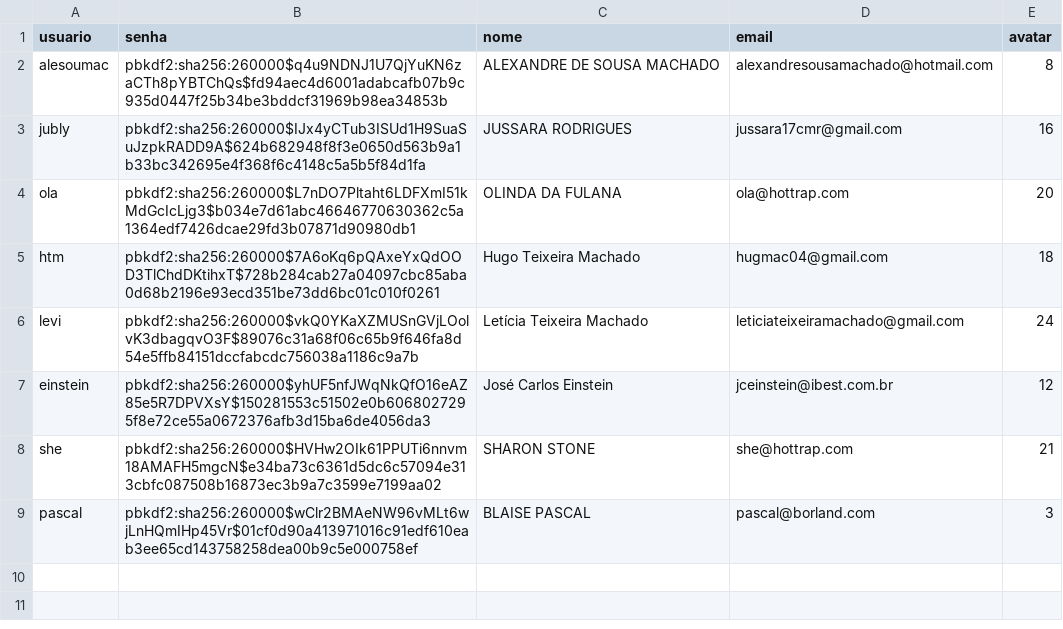
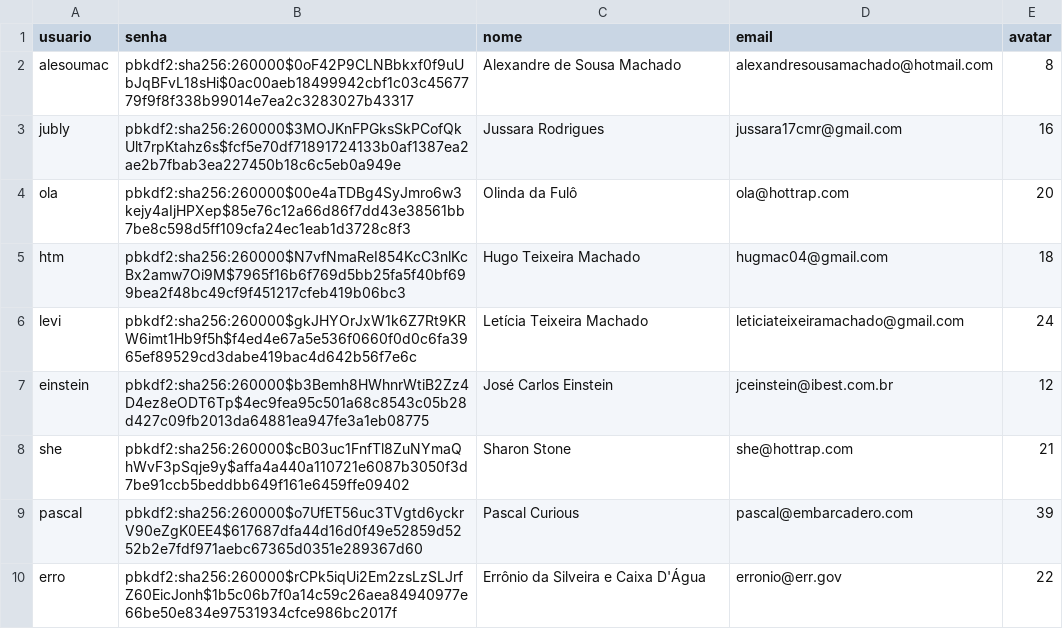
Before and after one commit to alesoumac/flask-tests, a CSV file: VisualCheck/db/vv_users.csv, drawn as a sheet.

```diff
--- a/VisualCheck/db/vv_users.csv
+++ b/VisualCheck/db/vv_users.csv
@@ -1,9 +1,10 @@
 usuario,senha,nome,email,avatar
-alesoumac,pbkdf2:sha256:260000$q4u9NDNJ1U7QjYuKN6zaCTh8pYBTChQs$fd94aec4d6001adabcafb07b9c935d0447f25b34be3bddcf31969b98ea34853b,ALEXANDRE DE SOUSA MACHADO,alexandresousamachado@hotmail.com,8
-jubly,pbkdf2:sha256:260000$IJx4yCTub3ISUd1H9SuaSuJzpkRADD9A$624b682948f8f3e0650d563b9a1b33bc342695e4f368f6c4148c5a5b5f84d1fa,JUSSARA RODRIGUES,jussara17cmr@gmail.com,16
-ola,pbkdf2:sha256:260000$L7nDO7Pltaht6LDFXmI51kMdGcIcLjg3$b034e7d61abc46646770630362c5a1364edf7426dcae29fd3b07871d90980db1,OLINDA DA FULANA,ola@hottrap.com,20
-htm,pbkdf2:sha256:260000$7A6oKq6pQAxeYxQdOOD3TlChdDKtihxT$728b284cab27a04097cbc85aba0d68b2196e93ecd351be73dd6bc01c010f0261,Hugo Teixeira Machado,hugmac04@gmail.com,18
-levi,pbkdf2:sha256:260000$vkQ0YKaXZMUSnGVjLOolvK3dbagqvO3F$89076c31a68f06c65b9f646fa8d54e5ffb84151dccfabcdc756038a1186c9a7b,Letícia Teixeira Machado,leticiateixeiramachado@gmail.com,24
-einstein,pbkdf2:sha256:260000$yhUF5nfJWqNkQfO16eAZ85e5R7DPVXsY$150281553c51502e0b6068027295f8e72ce55a0672376afb3d15ba6de4056da3,José Carlos Einstein,jceinstein@ibest.com.br,12
-she,pbkdf2:sha256:260000$HVHw2OIk61PPUTi6nnvm18AMAFH5mgcN$e34ba73c6361d5dc6c57094e313cbfc087508b16873ec3b9a7c3599e7199aa02,SHARON STONE,she@hottrap.com,21
-pascal,pbkdf2:sha256:260000$wClr2BMAeNW96vMLt6wjLnHQmIHp45Vr$01cf0d90a413971016c91edf610eab3ee65cd143758258dea00b9c5e000758ef,BLAISE PASCAL,pascal@borland.com,3
+alesoumac,pbkdf2:sha256:260000$0oF42P9CLNBbkxf0f9uUbJqBFvL18sHi$0ac00aeb18499942cbf1c03c4567779f9f8f338b99014e7ea2c3283027b43317,Alexandre de Sousa Machado,alexandresousamachado@hotmail.com,8
+jubly,pbkdf2:sha256:260000$3MOJKnFPGksSkPCofQkUlt7rpKtahz6s$fcf5e70df71891724133b0af1387ea2ae2b7fbab3ea227450b18c6c5eb0a949e,Jussara Rodrigues,jussara17cmr@gmail.com,16
+ola,pbkdf2:sha256:260000$00e4aTDBg4SyJmro6w3kejy4aIjHPXep$85e76c12a66d86f7dd43e38561bb7be8c598d5ff109cfa24ec1eab1d3728c8f3,Olinda da Fulô,ola@hottrap.com,20
+htm,pbkdf2:sha256:260000$N7vfNmaReI854KcC3nlKcBx2amw7Oi9M$7965f16b6f769d5bb25fa5f40bf699bea2f48bc49cf9f451217cfeb419b06bc3,Hugo Teixeira Machado,hugmac04@gmail.com,18
+levi,pbkdf2:sha256:260000$gkJHYOrJxW1k6Z7Rt9KRW6imt1Hb9f5h$f4ed4e67a5e536f0660f0d0c6fa3965ef89529cd3dabe419bac4d642b56f7e6c,Letícia Teixeira Machado,leticiateixeiramachado@gmail.com,24
+einstein,pbkdf2:sha256:260000$b3Bemh8HWhnrWtiB2Zz4D4ez8eODT6Tp$4ec9fea95c501a68c8543c05b28d427c09fb2013da64881ea947fe3a1eb08775,José Carlos Einstein,jceinstein@ibest.com.br,12
+she,pbkdf2:sha256:260000$cB03uc1FnfTl8ZuNYmaQhWvF3pSqje9y$affa4a440a110721e6087b3050f3d7be91ccb5beddbb649f161e6459ffe09402,Sharon Stone,she@hottrap.com,21
+pascal,pbkdf2:sha256:260000$o7UfET56uc3TVgtd6yckrV90eZgK0EE4$617687dfa44d16d0f49e52859d5252b2e7fdf971aebc67365d0351e289367d60,Pascal Curious,pascal@embarcadero.com,39
+erro,pbkdf2:sha256:260000$rCPk5iqUi2Em2zsLzSLJrfZ60EicJonh$1b5c06b7f0a14c59c26aea84940977e66be50e834e97531934cfce986bc2017f,Errônio da Silveira e Caixa D'Água,erronio@err.gov,22
```
Also changed, not shown: 3 other files.
